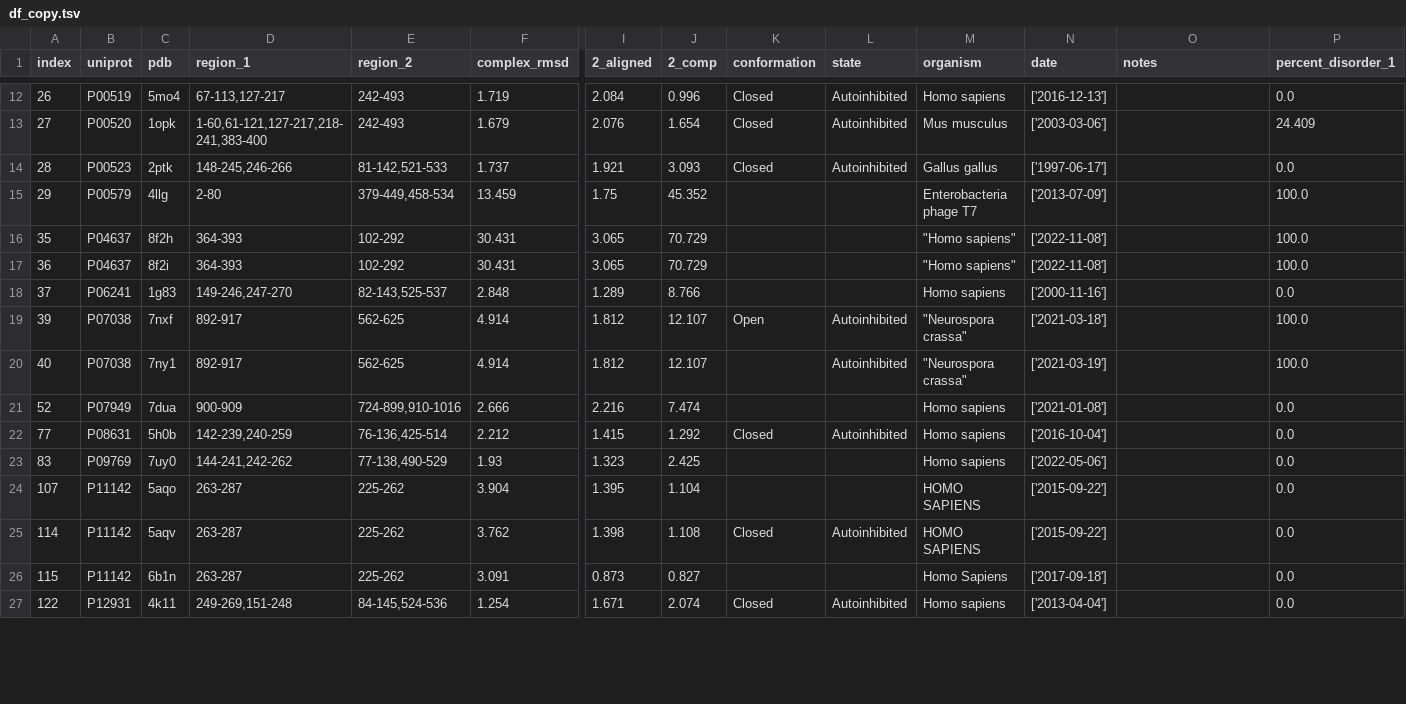
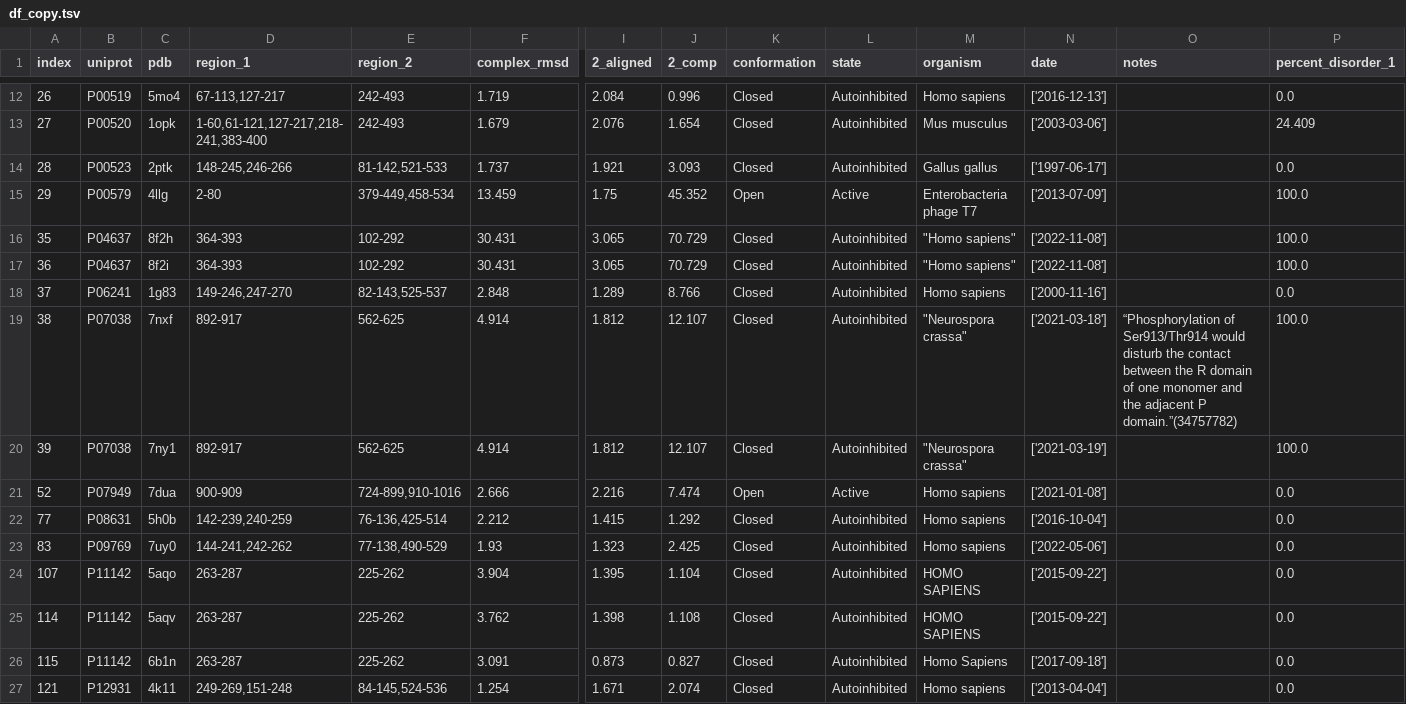
Before and after one commit to jpigles/alphafold-rmsd, a TSV file: df_copy.tsv, drawn as a sheet; only a part is shown, gaps mark what is left out; removed rows and columns are numbered as before the commit, all else as after; rows hold the shown columns only; the diff covers the shown part only; the diff names each change by its address in the sheet, - before the commit and + after, or states it on an @@ line.

```diff
--- a/df_copy.tsv
+++ b/df_copy.tsv
-K15 (conformation): (empty)
+K15 (conformation): Open
-L15 (state): (empty)
+L15 (state): Active
-K16:K18 (conformation): (empty)
+K16:K18 (conformation): Closed
-L16:L18 (state): (empty)
+L16:L18 (state): Autoinhibited
+row 19: 38 | P07038 | 7nxf | 892-917 | 562-625 | 4.914 | 1.812 | 12.107 | Closed | Autoinhibited | "Neurospora crassa" | ['2021-03-18'] | “Phosphorylation of Ser913/Thr914 would disturb the contact between the R domain of one monomer and the adjacent P domain.”(34757782) | 100.0
-C20 (pdb): 7nxf
+C20 (pdb): 7ny1
-K20 (conformation): Open
+K20 (conformation): Closed
-N20 (date): ['2021-03-18']
+N20 (date): ['2021-03-19']
-row 20: 40 | P07038 | 7ny1 | 892-917 | 562-625 | 4.914 | 1.812 | 12.107 |  | Autoinhibited | "Neurospora crassa" | ['2021-03-19'] |  | 100.0
-K21 (conformation): (empty)
+K21 (conformation): Open
-L21 (state): (empty)
+L21 (state): Active
-K23:K24 (conformation): (empty)
+K23:K24 (conformation): Closed
-L23:L24 (state): (empty)
+L23:L24 (state): Autoinhibited
-K26 (conformation): (empty)
+K26 (conformation): Closed
-L26 (state): (empty)
+L26 (state): Autoinhibited
-A27 (index): 122
+A27 (index): 121
```
Also changed, not shown: 1 added row, 1 removed row and 79 edited cells elsewhere in this file, 10 other files.
